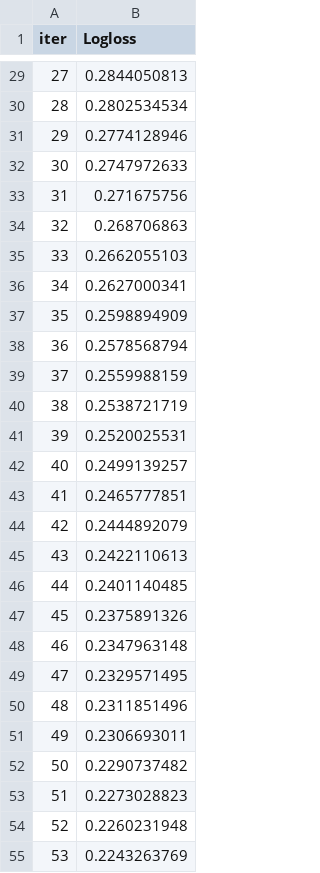
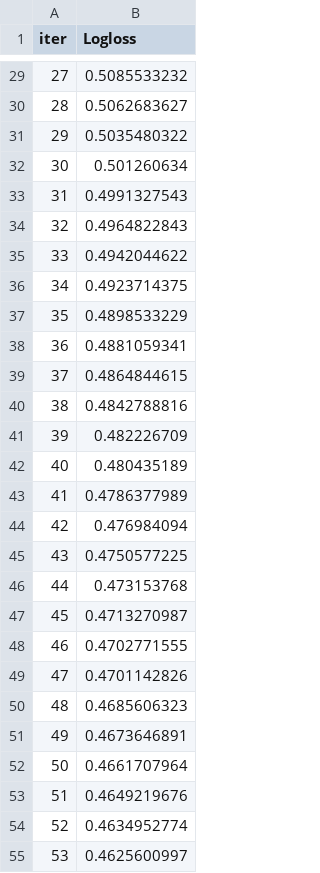
Before and after one commit to ycrgotike/Bias-in-CVD, a TSV file: catboost_info/learn_error.tsv, drawn as a sheet; only a part is shown, gaps mark what is left out; the diff covers the shown part only.

```diff
--- a/catboost_info/learn_error.tsv
+++ b/catboost_info/learn_error.tsv
@@ -29,27 +29,27 @@ iter	Logloss
-27	0.2844050813
-28	0.2802534534
-29	0.2774128946
-30	0.2747972633
-31	0.271675756
-32	0.268706863
-33	0.2662055103
-34	0.2627000341
-35	0.2598894909
-36	0.2578568794
-37	0.2559988159
-38	0.2538721719
-39	0.2520025531
-40	0.2499139257
-41	0.2465777851
-42	0.2444892079
-43	0.2422110613
-44	0.2401140485
-45	0.2375891326
-46	0.2347963148
-47	0.2329571495
-48	0.2311851496
-49	0.2306693011
-50	0.2290737482
-51	0.2273028823
-52	0.2260231948
-53	0.2243263769
+27	0.5085533232
+28	0.5062683627
+29	0.5035480322
+30	0.501260634
+31	0.4991327543
+32	0.4964822843
+33	0.4942044622
+34	0.4923714375
+35	0.4898533229
+36	0.4881059341
+37	0.4864844615
+38	0.4842788816
+39	0.482226709
+40	0.480435189
+41	0.4786377989
+42	0.476984094
+43	0.4750577225
+44	0.473153768
+45	0.4713270987
+46	0.4702771555
+47	0.4701142826
+48	0.4685606323
+49	0.4673646891
+50	0.4661707964
+51	0.4649219676
+52	0.4634952774
+53	0.4625600997
```
Also changed, not shown: 73 edited cells elsewhere in this file, catboost_info/time_left.tsv, 9 other files.
